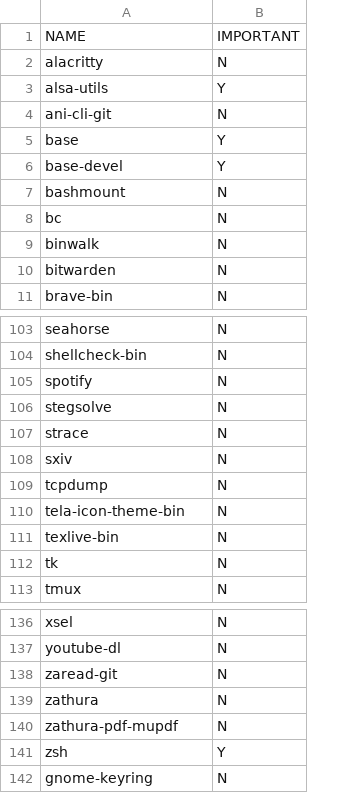
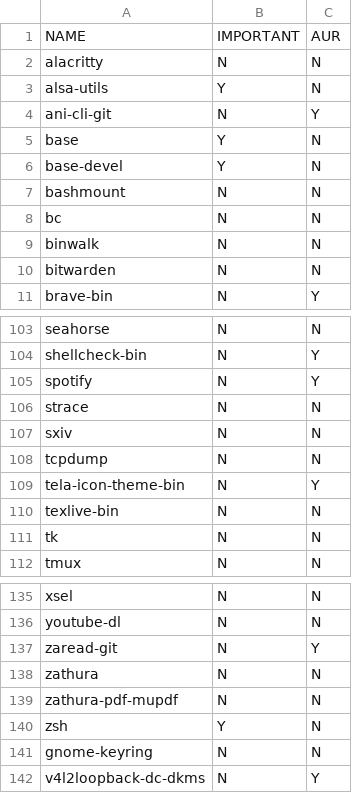
Before and after one commit to santilococo/calsais, a CSV file: packages.csv, drawn as a sheet; only a part is shown, gaps mark what is left out; removed rows and columns are numbered as before the commit, all else as after; the diff names each change by its address in the sheet, - before the commit and + after, or states it on an @@ line.

Commit message:
Update packages.csv with new tag

```diff
--- a/packages.csv
+++ b/packages.csv
+column C, rows 1-11: AUR | N | N | Y | N | N | N | N | N | N | Y; rows 103-112: N | Y | Y | N | N | N | Y | N | N | N; rows 135-141: N | N | Y | N | N | N | N
-row 106: stegsolve | N
+row 142: v4l2loopback-dc-dkms | N | Y
```
